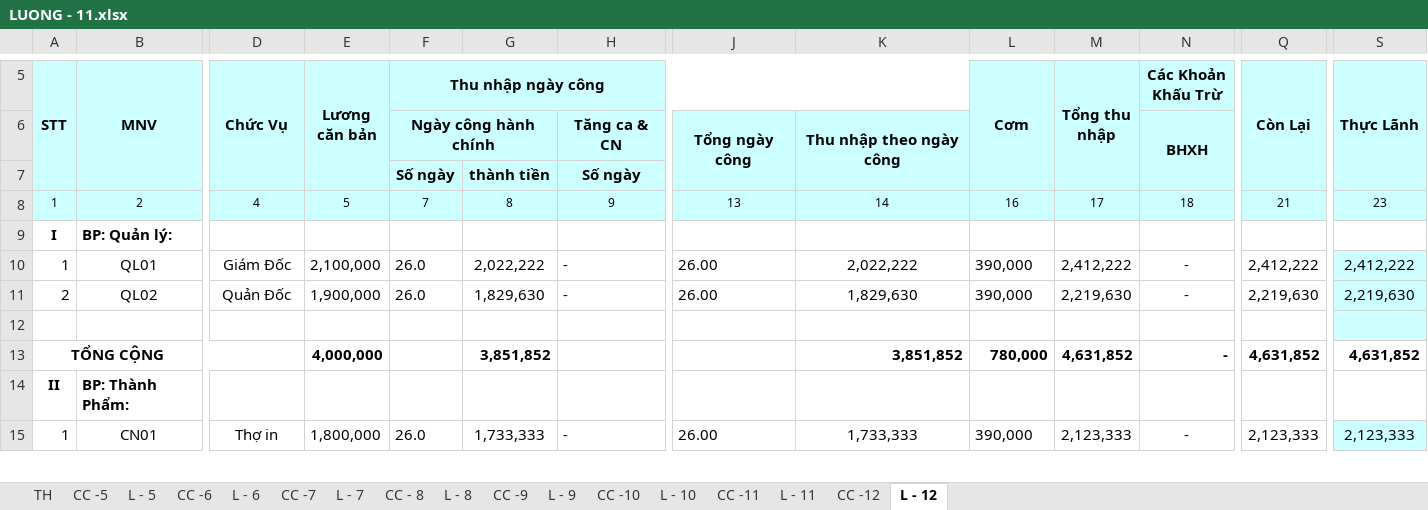
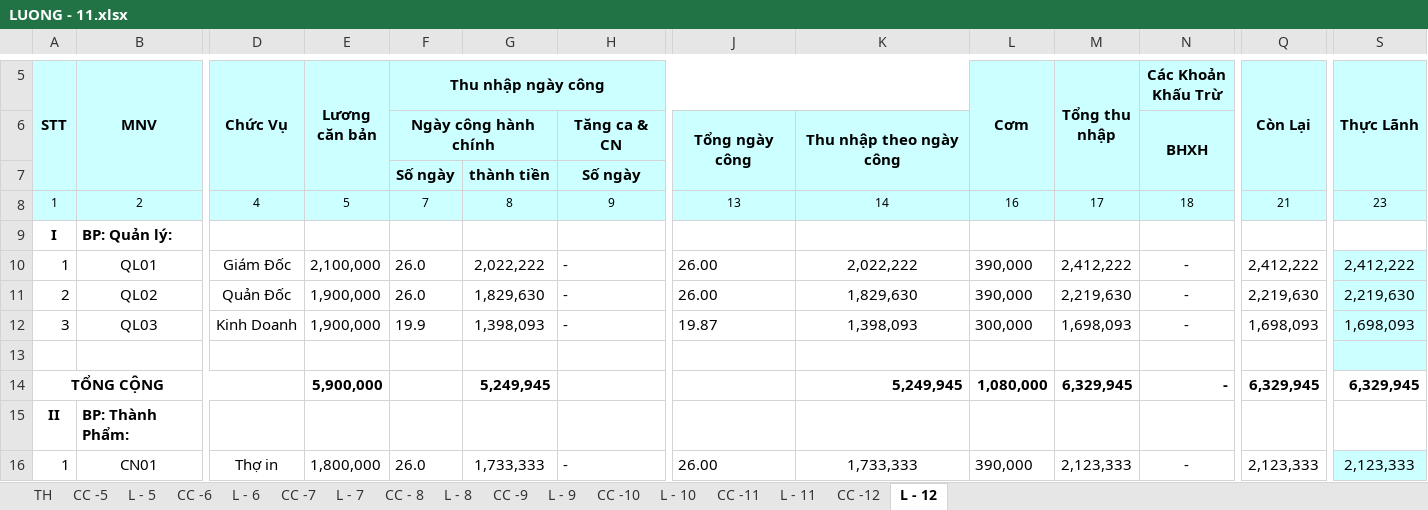
Before and after one commit to vuphuong11/KIM-DUNG-PHAT, an Excel workbook: SO SACH/0310686815/2011/LUONG - 11.xlsx, sheet L - 12, drawn as a sheet; only a part is shown, gaps mark what is left out; values as stored, in another font and other column widths than the file's, no borders; addresses are those after the commit; rows hold the shown columns only; the diff names each change by its address in the sheet, - before the commit and + after, or states it on an @@ line.

```diff
--- a/SO SACH/0310686815/2011/LUONG - 11.xlsx (sheet L - 12)
+++ b/SO SACH/0310686815/2011/LUONG - 11.xlsx (sheet L - 12)
+row 12: 3 | QL03 | Kinh Doanh | 1,900,000 | 19.9 | 1,398,093 | - | 19.87 | 1,398,093 | 300,000 | 1,698,093 | - | 1,698,093 | 1,698,093
-E14 (Lương căn bản): 4,000,000
+E14 (Lương căn bản): 5,900,000
-G14: 3,851,852
+G14: 5,249,945
-K14: 3,851,852
+K14: 5,249,945
-L14 (Cơm): 780,000
+L14 (Cơm): 1,080,000
-M14 (Tổng thu nhập): 4,631,852
+M14 (Tổng thu nhập): 6,329,945
-Q14 (Còn Lại): 4,631,852
+Q14 (Còn Lại): 6,329,945
-S14 (Thực Lãnh): 4,631,852
+S14 (Thực Lãnh): 6,329,945
```
Also changed, not shown: sheet CC -11, sheet CC -12, sheet L - 11, sheet L - 10, sheet CC -10, sheet TH, formulas that keep their value, 2 other files.
